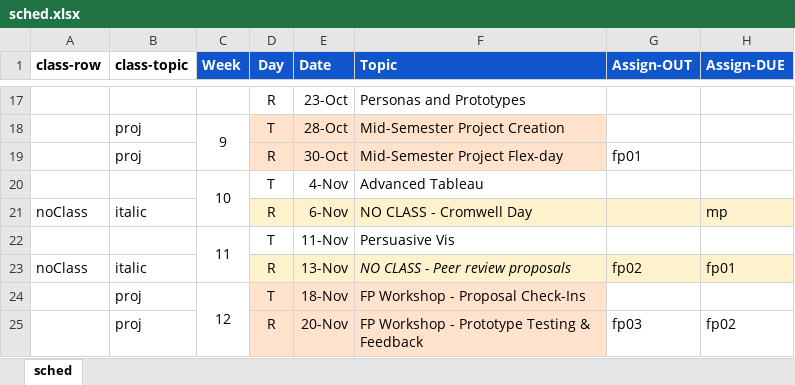
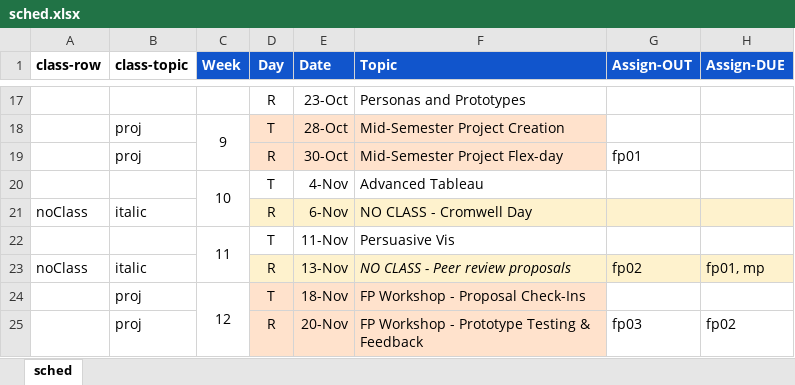
Before and after one commit to amosca01/SDS-CSC109, an Excel workbook: assets/sched.xlsx, sheet sched, drawn as a sheet; only a part is shown, gaps mark what is left out; values as stored, in another font and other column widths than the file's, no borders; the diff names each change by its address in the sheet, - before the commit and + after, or states it on an @@ line.

```diff
--- a/assets/sched.xlsx (sheet sched)
+++ b/assets/sched.xlsx (sheet sched)
-H21 (Assign-DUE): mp
+H21 (Assign-DUE): (empty)
-H23 (Assign-DUE): fp01
+H23 (Assign-DUE): fp01, mp
```
Also changed, not shown: 6 other files.
